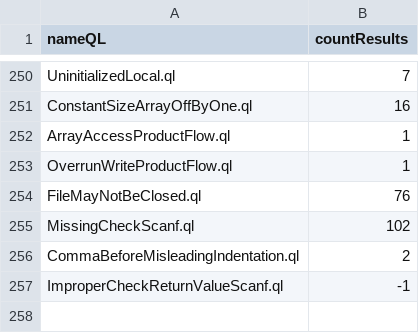
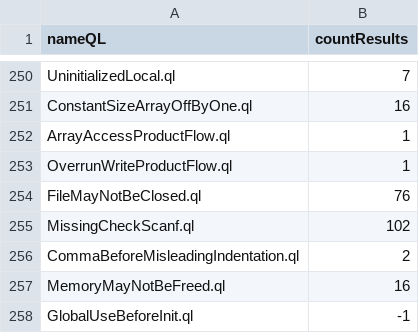
Before and after one commit to gergimentr/alldb, a CSV file: results/a6e9291d976654d5b28ecbccf661652c7c037b4412de6a3139c3ad4c69357c2842de59de26449dfcf56c175e0dccf2d42852f3e1864349a935bc59d69ce79049.csv, drawn as a sheet; only a part is shown, gaps mark what is left out.

```diff
--- a/results/a6e9291d976654d5b28ecbccf661652c7c037b4412de6a3139c3ad4c69357c2842de59de26449dfcf56c175e0dccf2d42852f3e1864349a935bc59d69ce79049.csv
+++ b/results/a6e9291d976654d5b28ecbccf661652c7c037b4412de6a3139c3ad4c69357c2842de59de26449dfcf56c175e0dccf2d42852f3e1864349a935bc59d69ce79049.csv
@@ -256,2 +256,3 @@ MissingCheckScanf.ql,102
 CommaBeforeMisleadingIndentation.ql,2
-ImproperCheckReturnValueScanf.ql,-1
+MemoryMayNotBeFreed.ql,16
+GlobalUseBeforeInit.ql,-1
```
Also changed, not shown: results/196ce0e8a755a9d511744c3cf0a3bfb631b153c25c57a444337841a9c47e517ac8f2b9f1378831b348d76a8bfd9a9d85db72f264d62382d73afa82365454d360.csv, results/5569de8a490774522679e82bc5fefb1acd32f1668a475f0416973e0a33a19562613a1255bfecd817f0be1d1d283e303f9673d58f3ea101743c0c80a34d7fcffe.csv, 4 other files.
